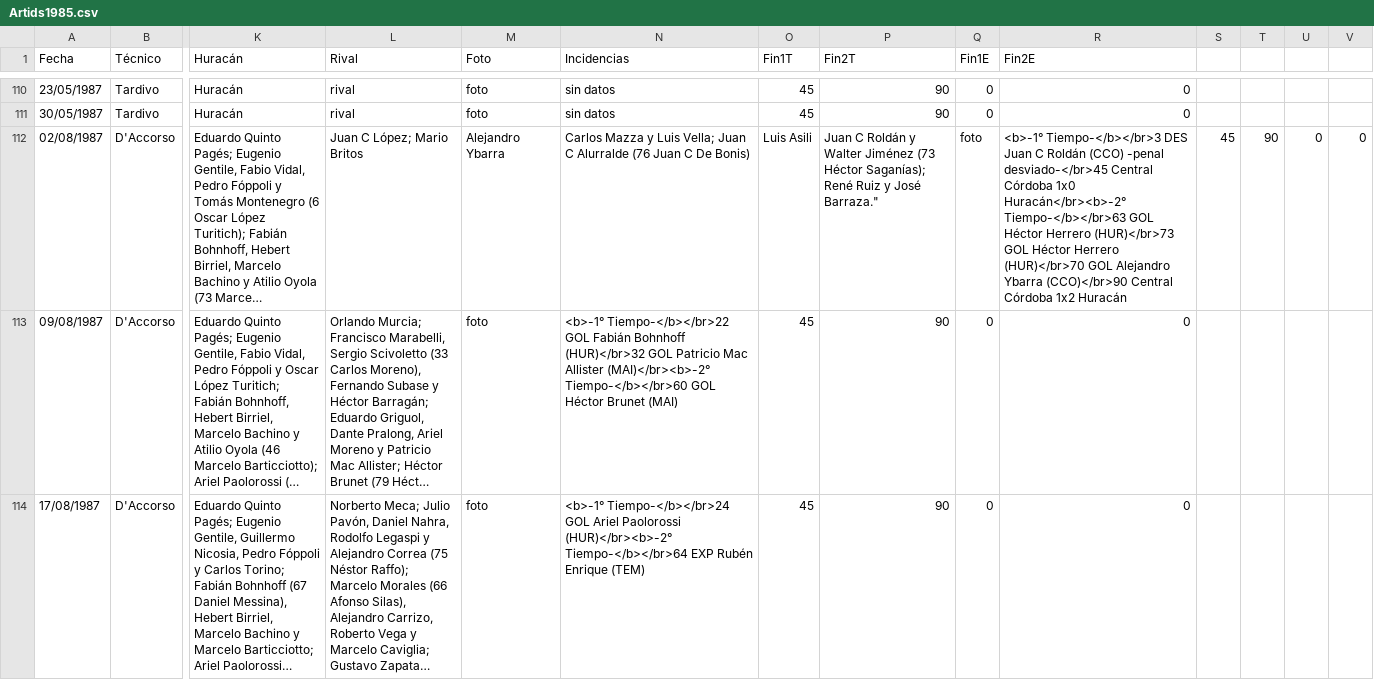
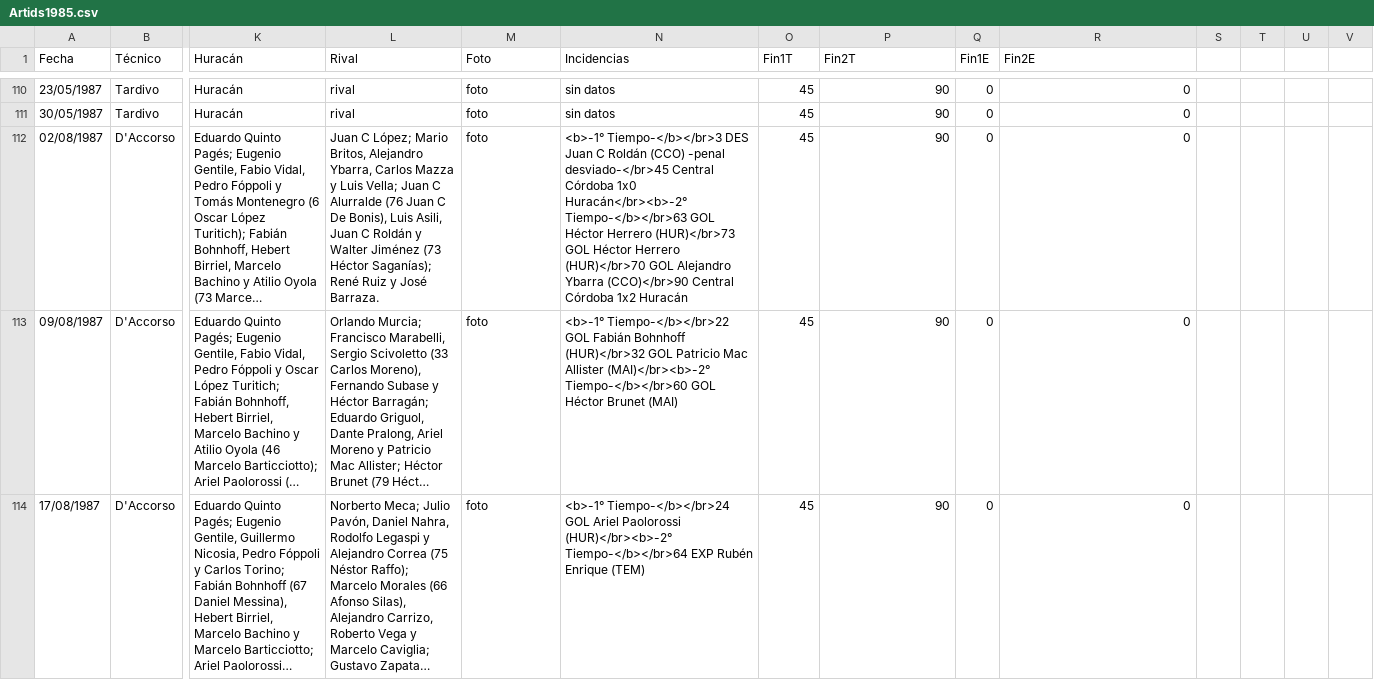
Before and after one commit to globopedia/Artids, a CSV file: Artids1985.csv, drawn as a sheet; only a part is shown, gaps mark what is left out; long unchanged cells end in …; the diff names each change by its address in the sheet, - before the commit and + after, or states it on an @@ line.

Commit message:
Update Artids1985.csv

```diff
--- a/Artids1985.csv
+++ b/Artids1985.csv
-L112 (Rival): …López; Mario Britos
+L112 (Rival): …López; Mario Britos, Alejandro Ybarra, Carlos Mazza y Luis Vella; Juan C Alurralde (76 Juan C De Bonis), Luis Asili, Juan C Roldán y Walter Jiménez (73 Héctor Saganías); René Ruiz y José Barraza.
-M112 (Foto): Alejandro Ybarra
+M112 (Foto): foto
-N112 (Incidencias): Carlos Mazza y Luis Vella; Juan C Alurralde (76 Juan C De Bonis)
+N112 (Incidencias): <b>-1° Tiempo-</b></br>3 DES Juan C Roldán (CCO) -penal desviado-</br>45 Central Córdoba 1x0 Huracán</br><b>-2° Tiempo-</b></br>63 GOL Héctor Herrero (HUR)</br>73 GOL Héctor Herrero (HUR)</br>70 GOL Alejandro Ybarra (CCO)</br>90 Central Córdoba 1x2 Huracán
-O112 (Fin1T): Luis Asili
+O112 (Fin1T): 45
-P112 (Fin2T): Juan C Roldán y Walter Jiménez (73 Héctor Saganías); René Ruiz y José Barraza."
+P112 (Fin2T): 90
-Q112 (Fin1E): foto
+Q112 (Fin1E): 0
-R112 (Fin2E): <b>-1° Tiempo-</b></br>3 DES Juan C Roldán (CCO) -penal desviado-</br>45 Central Córdoba 1x0 Huracán</br><b>-2° Tiempo-</b></br>63 GOL Héctor Herrero (HUR)</br>73 GOL Héctor Herrero (HUR)</br>70 GOL Alejandro Ybarra (CCO)</br>90 Central Córdoba 1x2 Huracán
+R112 (Fin2E): 0
-S112: 45
+S112: (empty)
-T112: 90
+T112: (empty)
-U112: 0
+U112: (empty)
-V112: 0
+V112: (empty)
```
